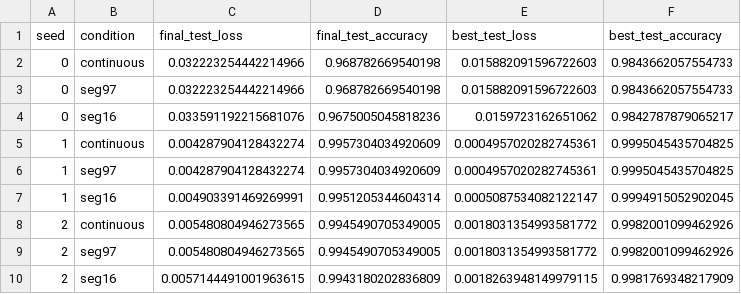
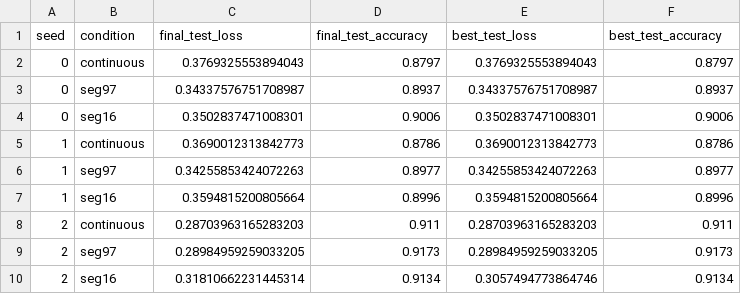
Before and after one commit to 3171849052/dp-muon-correlated, a CSV file: exp4/results/comparison.csv, drawn as a sheet.

Commit message:
exp4-results

```diff
--- a/exp4/results/comparison.csv
+++ b/exp4/results/comparison.csv
@@ -1,10 +1,10 @@
 seed,condition,final_test_loss,final_test_accuracy,best_test_loss,best_test_accuracy
-0,continuous,0.032223254442214966,0.968782669540198,0.015882091596722603,0.9843662057554733
-0,seg97,0.032223254442214966,0.968782669540198,0.015882091596722603,0.9843662057554733
-0,seg16,0.033591192215681076,0.9675005045818236,0.0159723162651062,0.9842787879065217
-1,continuous,0.004287904128432274,0.9957304034920609,0.0004957020282745361,0.9995045435704825
-1,seg97,0.004287904128432274,0.9957304034920609,0.0004957020282745361,0.9995045435704825
-1,seg16,0.004903391469269991,0.9951205344604314,0.0005087534082122147,0.9994915052902045
-2,continuous,0.005480804946273565,0.9945490705349005,0.0018031354993581772,0.9982001099462926
-2,seg97,0.005480804946273565,0.9945490705349005,0.0018031354993581772,0.9982001099462926
-2,seg16,0.0057144491001963615,0.9943180202836809,0.0018263948149979115,0.9981769348217909
+0,continuous,0.3769325553894043,0.8797,0.3769325553894043,0.8797
+0,seg97,0.34337576751708987,0.8937,0.34337576751708987,0.8937
+0,seg16,0.3502837471008301,0.9006,0.3502837471008301,0.9006
+1,continuous,0.3690012313842773,0.8786,0.3690012313842773,0.8786
+1,seg97,0.34255853424072263,0.8977,0.34255853424072263,0.8977
+1,seg16,0.3594815200805664,0.8996,0.3594815200805664,0.8996
+2,continuous,0.28703963165283203,0.911,0.28703963165283203,0.911
+2,seg97,0.28984959259033205,0.9173,0.28984959259033205,0.9173
+2,seg16,0.31810662231445314,0.9134,0.3057494773864746,0.9134
```
Also changed, not shown: exp4/results/metrics_continuous_seed0.csv, exp4/results/metrics_continuous_seed1.csv, 20 other files.
